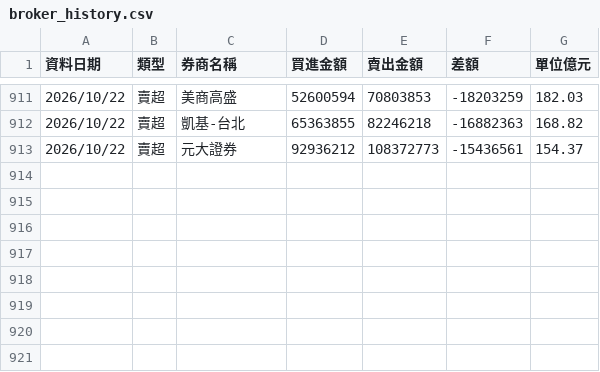
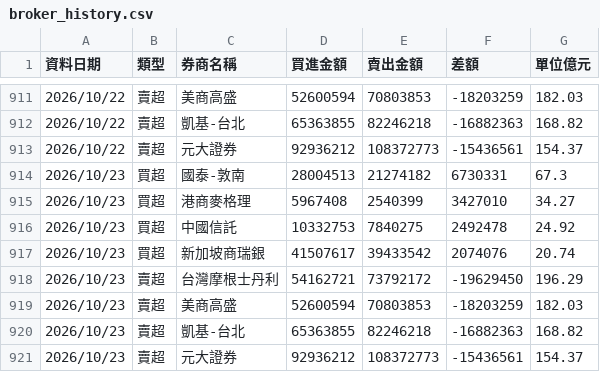
Before and after one commit to yuc1222-lgtm/broker-tracker, a CSV file: broker_history.csv, drawn as a sheet; only a part is shown, gaps mark what is left out.

```diff
--- a/broker_history.csv
+++ b/broker_history.csv
@@ -913 +913,9 @@
 2026/10/22,賣超,元大證券,92936212,108372773,-15436561,154.37
+2026/10/23,買超,國泰-敦南,28004513,21274182,6730331,67.3
+2026/10/23,買超,港商麥格理,5967408,2540399,3427010,34.27
+2026/10/23,買超,中國信託,10332753,7840275,2492478,24.92
+2026/10/23,買超,新加坡商瑞銀,41507617,39433542,2074076,20.74
+2026/10/23,賣超,台灣摩根士丹利,54162721,73792172,-19629450,196.29
+2026/10/23,賣超,美商高盛,52600594,70803853,-18203259,182.03
+2026/10/23,賣超,凱基-台北,65363855,82246218,-16882363,168.82
+2026/10/23,賣超,元大證券,92936212,108372773,-15436561,154.37
```
